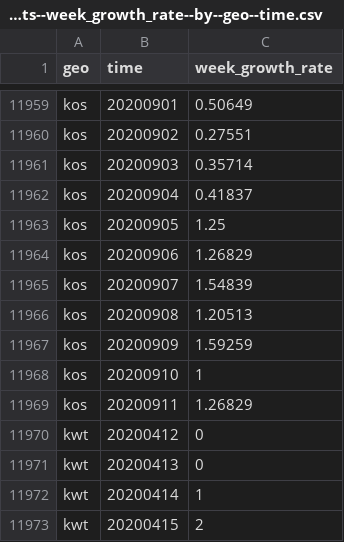
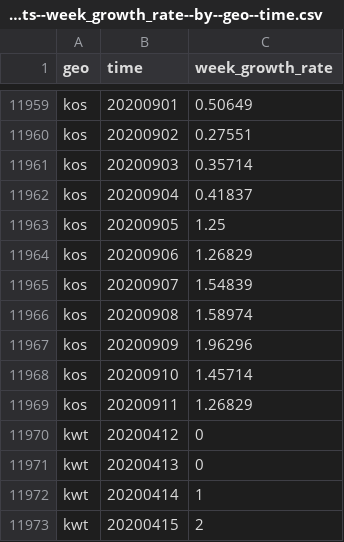
Before and after one commit to open-numbers/ddf--open_numbers--covid_19_geographic_distribution, a CSV file: ddf--datapoints--week_growth_rate--by--geo--time.csv, drawn as a sheet; only a part is shown, gaps mark what is left out.

Commit message:
auto generated dataset

```diff
--- a/ddf--datapoints--week_growth_rate--by--geo--time.csv
+++ b/ddf--datapoints--week_growth_rate--by--geo--time.csv
@@ -11965,5 +11965,5 @@ kos,20200906,1.26829
 kos,20200907,1.54839
-kos,20200908,1.20513
-kos,20200909,1.59259
-kos,20200910,1
+kos,20200908,1.58974
+kos,20200909,1.96296
+kos,20200910,1.45714
 kos,20200911,1.26829
```
Also changed, not shown: ddf--datapoints--cases--by--geo--time.csv, ddf--datapoints--cumulative_number_for_14_days_of_covid_19_cases_per_100000--by--geo--time.csv, 3 other files.
